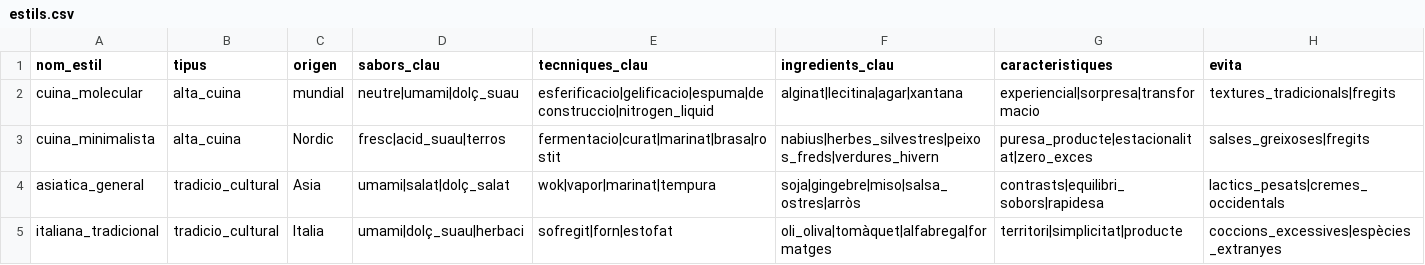
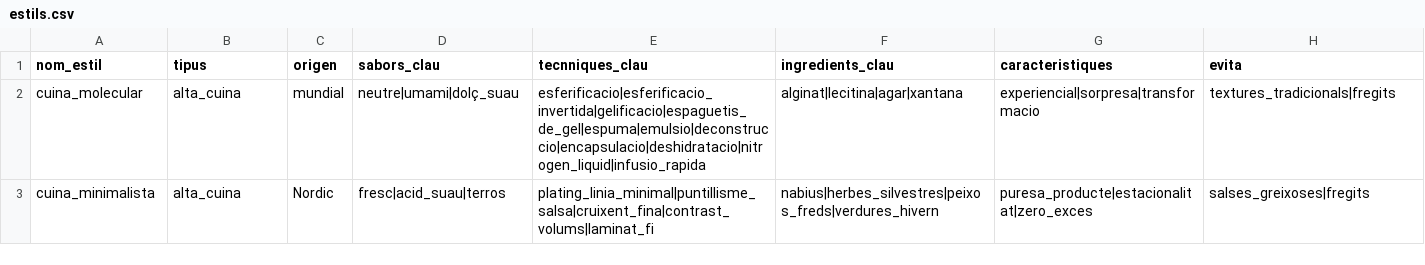
Before and after one commit to olgaobiols/sbc_cbr_i_recomanacio, a CSV file: data/estils.csv, drawn as a sheet; the diff names each change by its address in the sheet, - before the commit and + after, or states it on an @@ line.

```diff
--- a/data/estils.csv
+++ b/data/estils.csv
-E2 (tecnniques_clau): esferificacio|gelificacio|espuma|deconstruccio|nitrogen_liquid
+E2 (tecnniques_clau): esferificacio|esferificacio_invertida|gelificacio|espaguetis_de_gel|espuma|emulsio|deconstruccio|encapsulacio|deshidratacio|nitrogen_liquid|infusio_rapida
-E3 (tecnniques_clau): fermentacio|curat|marinat|brasa|rostit
+E3 (tecnniques_clau): plating_linia_minimal|puntillisme_salsa|cruixent_fina|contrast_volums|laminat_fi
-row 4: asiatica_general | tradicio_cultural | Asia | umami|salat|dolç_salat | wok|vapor|marinat|tempura | soja|gingebre|miso|salsa_ostres|arròs | contrasts|equilibri_sobors|rapidesa | lactics_pesats|cremes_occidentals
-row 5: italiana_tradicional | tradicio_cultural | Italia | umami|dolç_suau|herbaci | sofregit|forn|estofat | oli_oliva|tomàquet|alfabrega|formatges | territori|simplicitat|producte | coccions_excessives|espècies_extranyes
```
Also changed, not shown: data/tecniques.csv.
